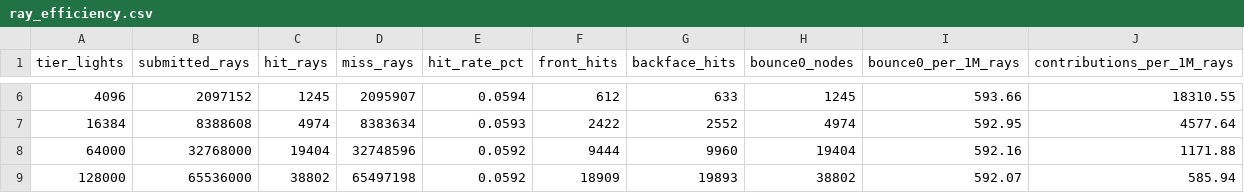
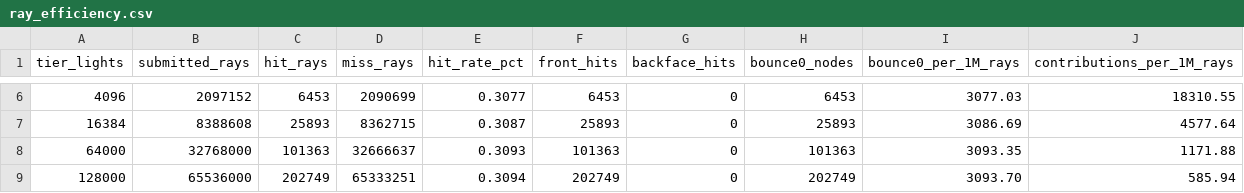
Before and after one commit to SadSinglePringle/RayLess, a CSV file: ray_efficiency.csv, drawn as a sheet; only a part is shown, gaps mark what is left out; the diff covers the shown part only.

```diff
--- a/ray_efficiency.csv
+++ b/ray_efficiency.csv
@@ -6,4 +6,4 @@ tier_lights,submitted_rays,hit_rays,miss_rays,hit_rate_pct,front_hits,backface_h
-4096,2097152,1245,2095907,0.0594,612,633,1245,593.66,18310.55
-16384,8388608,4974,8383634,0.0593,2422,2552,4974,592.95,4577.64
-64000,32768000,19404,32748596,0.0592,9444,9960,19404,592.16,1171.88
-128000,65536000,38802,65497198,0.0592,18909,19893,38802,592.07,585.94
+4096,2097152,6453,2090699,0.3077,6453,0,6453,3077.03,18310.55
+16384,8388608,25893,8362715,0.3087,25893,0,25893,3086.69,4577.64
+64000,32768000,101363,32666637,0.3093,101363,0,101363,3093.35,1171.88
+128000,65536000,202749,65333251,0.3094,202749,0,202749,3093.70,585.94
```
Also changed, not shown: 32 edited cells elsewhere in this file, buffer_capacity.csv, light_coverage.csv, 17 other files.
